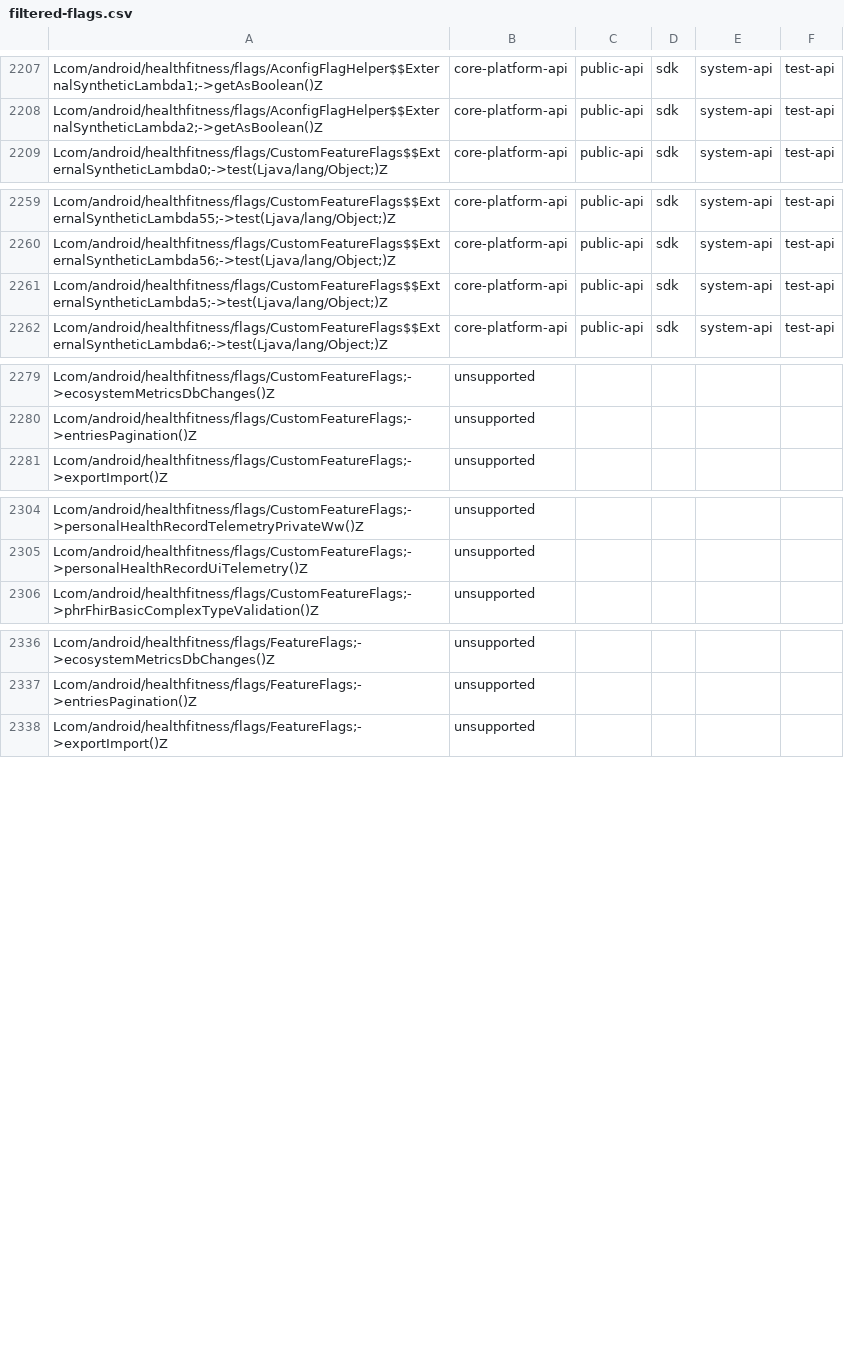
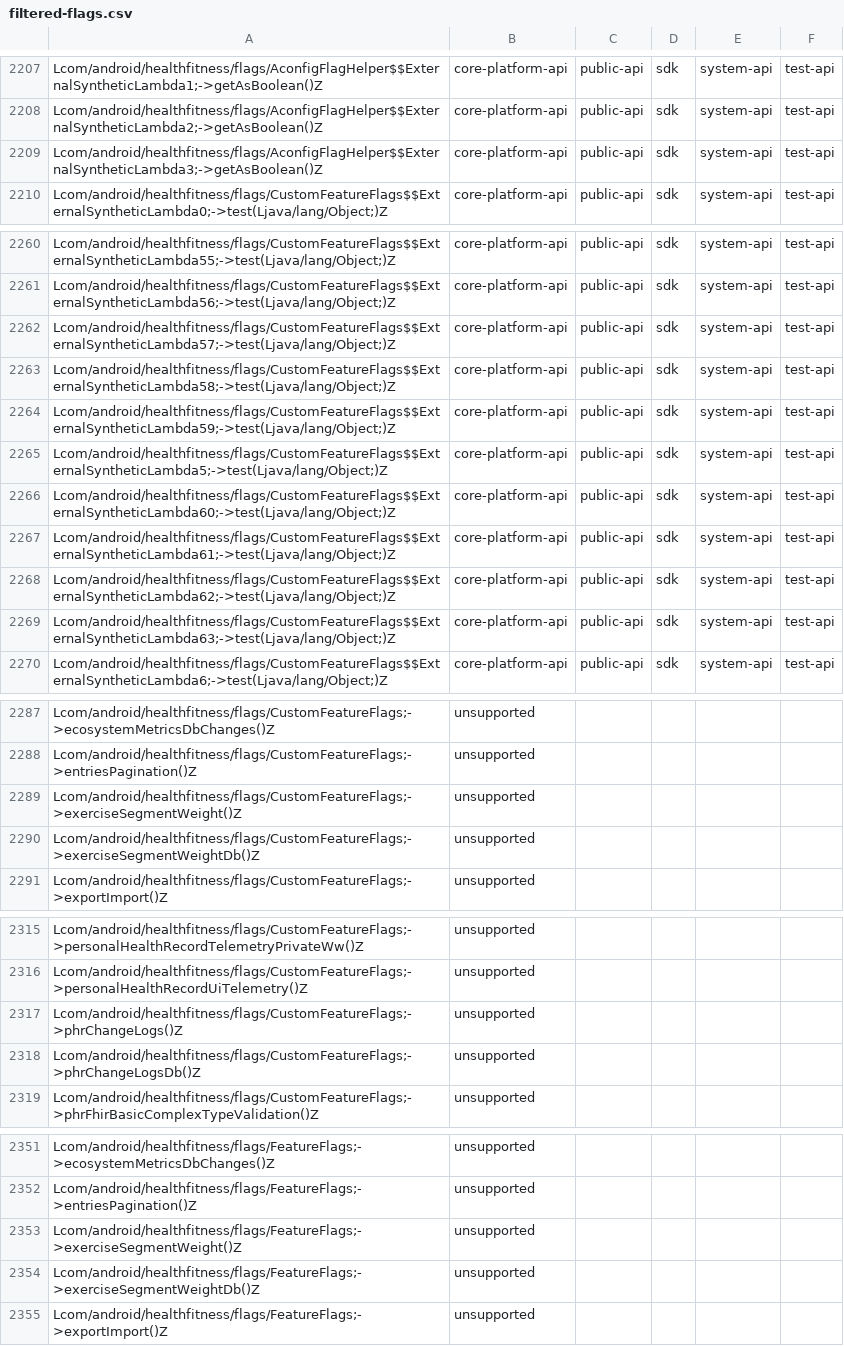
Before and after one commit to CodeLinaro-mirror/la_platform_prebuilts_module_sdk_HealthFitness, a CSV file: current/hiddenapi/filtered-flags.csv, drawn as a sheet; only a part is shown, gaps mark what is left out; the diff covers the shown part only.

Commit message:
Update HealthFitness SDK to train 13238500
Compatible module: HealthFitnessPrebuilt
Package: com.google.android.go.healthfitness
Version: 360524000
Package: com.google.android.healthfitness
Version: 360524000

Bug: 405377275
Change-Id: Id403012ce0235091d159b29c1223c92595a0308b

```diff
--- a/current/hiddenapi/filtered-flags.csv
+++ b/current/hiddenapi/filtered-flags.csv
@@ -2208,2 +2208,3 @@ Lcom/android/healthfitness/flags/AconfigFlagHelper$$ExternalSyntheticLambda1;->g
 Lcom/android/healthfitness/flags/AconfigFlagHelper$$ExternalSyntheticLambda2;->getAsBoolean()Z,core-platform-api,public-api,sdk,system-api,test-api
+Lcom/android/healthfitness/flags/AconfigFlagHelper$$ExternalSyntheticLambda3;->getAsBoolean()Z,core-platform-api,public-api,sdk,system-api,test-api
 Lcom/android/healthfitness/flags/CustomFeatureFlags$$ExternalSyntheticLambda0;->test(Ljava/lang/Object;)Z,core-platform-api,public-api,sdk,system-api,test-api
@@ -2260,3 +2261,10 @@ Lcom/android/healthfitness/flags/CustomFeatureFlags$$ExternalSyntheticLambda55;-
 Lcom/android/healthfitness/flags/CustomFeatureFlags$$ExternalSyntheticLambda56;->test(Ljava/lang/Object;)Z,core-platform-api,public-api,sdk,system-api,test-api
+Lcom/android/healthfitness/flags/CustomFeatureFlags$$ExternalSyntheticLambda57;->test(Ljava/lang/Object;)Z,core-platform-api,public-api,sdk,system-api,test-api
+Lcom/android/healthfitness/flags/CustomFeatureFlags$$ExternalSyntheticLambda58;->test(Ljava/lang/Object;)Z,core-platform-api,public-api,sdk,system-api,test-api
+Lcom/android/healthfitness/flags/CustomFeatureFlags$$ExternalSyntheticLambda59;->test(Ljava/lang/Object;)Z,core-platform-api,public-api,sdk,system-api,test-api
 Lcom/android/healthfitness/flags/CustomFeatureFlags$$ExternalSyntheticLambda5;->test(Ljava/lang/Object;)Z,core-platform-api,public-api,sdk,system-api,test-api
+Lcom/android/healthfitness/flags/CustomFeatureFlags$$ExternalSyntheticLambda60;->test(Ljava/lang/Object;)Z,core-platform-api,public-api,sdk,system-api,test-api
+Lcom/android/healthfitness/flags/CustomFeatureFlags$$ExternalSyntheticLambda61;->test(Ljava/lang/Object;)Z,core-platform-api,public-api,sdk,system-api,test-api
+Lcom/android/healthfitness/flags/CustomFeatureFlags$$ExternalSyntheticLambda62;->test(Ljava/lang/Object;)Z,core-platform-api,public-api,sdk,system-api,test-api
+Lcom/android/healthfitness/flags/CustomFeatureFlags$$ExternalSyntheticLambda63;->test(Ljava/lang/Object;)Z,core-platform-api,public-api,sdk,system-api,test-api
 Lcom/android/healthfitness/flags/CustomFeatureFlags$$ExternalSyntheticLambda6;->test(Ljava/lang/Object;)Z,core-platform-api,public-api,sdk,system-api,test-api
@@ -2280,2 +2288,4 @@ Lcom/android/healthfitness/flags/CustomFeatureFlags;->ecosystemMetricsDbChanges(
 Lcom/android/healthfitness/flags/CustomFeatureFlags;->entriesPagination()Z,unsupported
+Lcom/android/healthfitness/flags/CustomFeatureFlags;->exerciseSegmentWeight()Z,unsupported
+Lcom/android/healthfitness/flags/CustomFeatureFlags;->exerciseSegmentWeightDb()Z,unsupported
 Lcom/android/healthfitness/flags/CustomFeatureFlags;->exportImport()Z,unsupported
@@ -2305,2 +2316,4 @@ Lcom/android/healthfitness/flags/CustomFeatureFlags;->personalHealthRecordTeleme
 Lcom/android/healthfitness/flags/CustomFeatureFlags;->personalHealthRecordUiTelemetry()Z,unsupported
+Lcom/android/healthfitness/flags/CustomFeatureFlags;->phrChangeLogs()Z,unsupported
+Lcom/android/healthfitness/flags/CustomFeatureFlags;->phrChangeLogsDb()Z,unsupported
 Lcom/android/healthfitness/flags/CustomFeatureFlags;->phrFhirBasicComplexTypeValidation()Z,unsupported
@@ -2337,2 +2352,4 @@ Lcom/android/healthfitness/flags/FeatureFlags;->ecosystemMetricsDbChanges()Z,uns
 Lcom/android/healthfitness/flags/FeatureFlags;->entriesPagination()Z,unsupported
+Lcom/android/healthfitness/flags/FeatureFlags;->exerciseSegmentWeight()Z,unsupported
+Lcom/android/healthfitness/flags/FeatureFlags;->exerciseSegmentWeightDb()Z,unsupported
 Lcom/android/healthfitness/flags/FeatureFlags;->exportImport()Z,unsupported
```
Also changed, not shown: 22 added rows elsewhere in this file, current/hiddenapi/annotation-flags.csv, current/hiddenapi/filtered-stub-flags.csv, 3 other files.
